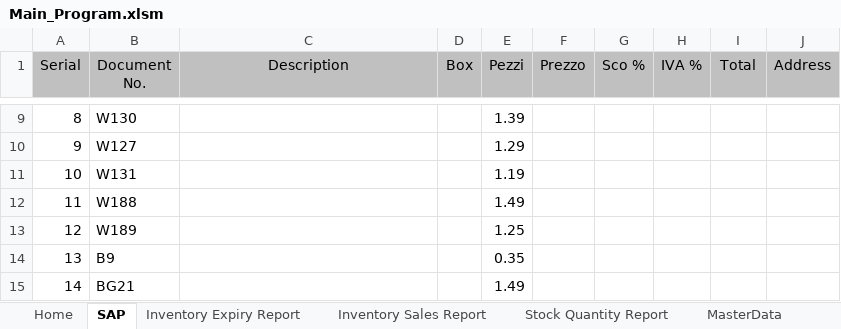
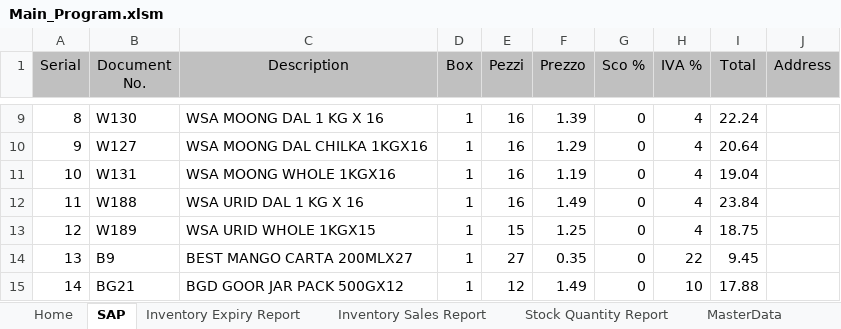
Before and after one commit to syedmeesamali/VBA_Programming, an Excel workbook: 6_Inventory_Management/Main_Program.xlsm, sheet SAP, drawn as a sheet; only a part is shown, gaps mark what is left out; values as stored, in another font and other column widths than the file's, no borders; the diff covers the shown part only; the diff names each change by its address in the sheet, - before the commit and + after, or states it on an @@ line.

```diff
--- a/6_Inventory_Management/Main_Program.xlsm (sheet SAP)
+++ b/6_Inventory_Management/Main_Program.xlsm (sheet SAP)
-C9 (Description): (empty)
+C9 (Description): WSA MOONG DAL 1 KG X 16
-D9:D15 (Box): (empty)
+D9:D15 (Box): 1
-E9 (Pezzi): 1.39
+E9 (Pezzi): 16
-F9 (Prezzo): (empty)
+F9 (Prezzo): 1.39
-G9:G15 (Sco %): (empty)
+G9:G15 (Sco %): 0
-H9:H13 (IVA %): (empty)
+H9:H13 (IVA %): 4
-I9 (Total): (empty)
+I9 (Total): 22.24
-C10 (Description): (empty)
+C10 (Description): WSA MOONG DAL CHILKA 1KGX16
-E10 (Pezzi): 1.29
+E10 (Pezzi): 16
-F10 (Prezzo): (empty)
+F10 (Prezzo): 1.29
-I10 (Total): (empty)
+I10 (Total): 20.64
-C11 (Description): (empty)
+C11 (Description): WSA MOONG WHOLE 1KGX16
-E11 (Pezzi): 1.19
+E11 (Pezzi): 16
-F11 (Prezzo): (empty)
+F11 (Prezzo): 1.19
-I11 (Total): (empty)
+I11 (Total): 19.04
-C12 (Description): (empty)
+C12 (Description): WSA URID DAL 1 KG X 16
-E12 (Pezzi): 1.49
+E12 (Pezzi): 16
-F12 (Prezzo): (empty)
+F12 (Prezzo): 1.49
-I12 (Total): (empty)
+I12 (Total): 23.84
-C13 (Description): (empty)
+C13 (Description): WSA URID WHOLE 1KGX15
-E13 (Pezzi): 1.25
+E13 (Pezzi): 15
-F13 (Prezzo): (empty)
+F13 (Prezzo): 1.25
-I13 (Total): (empty)
+I13 (Total): 18.75
-C14 (Description): (empty)
+C14 (Description): BEST MANGO CARTA 200MLX27
-E14 (Pezzi): 0.35
+E14 (Pezzi): 27
-F14 (Prezzo): (empty)
+F14 (Prezzo): 0.35
-H14 (IVA %): (empty)
+H14 (IVA %): 22
-I14 (Total): (empty)
+I14 (Total): 9.45
-C15 (Description): (empty)
+C15 (Description): BGD GOOR JAR PACK 500GX12
-E15 (Pezzi): 1.49
+E15 (Pezzi): 12
-F15 (Prezzo): (empty)
+F15 (Prezzo): 1.49
-H15 (IVA %): (empty)
+H15 (IVA %): 10
-I15 (Total): (empty)
+I15 (Total): 17.88
```
Also changed, not shown: 861 edited cells elsewhere in this sheet, 4 other files.
